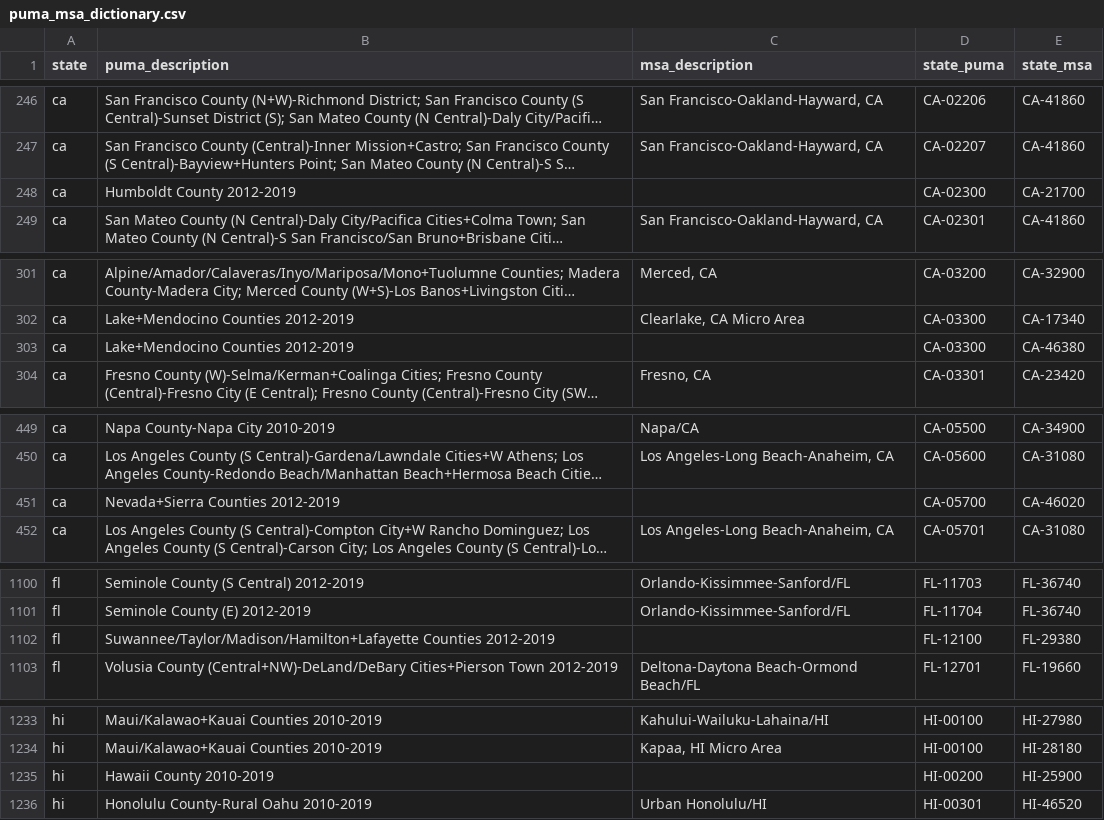
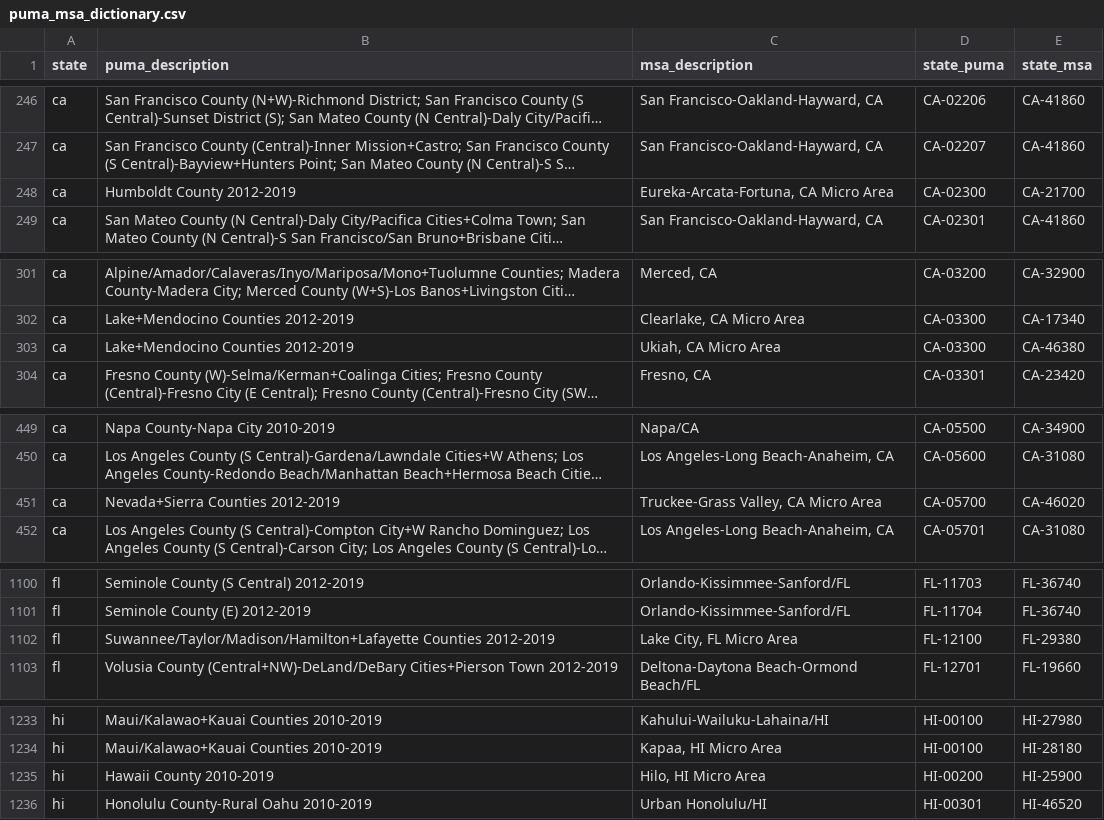
Before and after one commit to srhoads/census, a CSV file: puma_msa_dictionary.csv, drawn as a sheet; only a part is shown, gaps mark what is left out; long unchanged cells end in …; the diff covers the shown part only; the diff names each change by its address in the sheet, - before the commit and + after, or states it on an @@ line.

```diff
--- a/puma_msa_dictionary.csv
+++ b/puma_msa_dictionary.csv
-C248 (msa_description): (empty)
+C248 (msa_description): Eureka-Arcata-Fortuna, CA Micro Area
-C303 (msa_description): (empty)
+C303 (msa_description): Ukiah, CA Micro Area
-C451 (msa_description): (empty)
+C451 (msa_description): Truckee-Grass Valley, CA Micro Area
-C1102 (msa_description): (empty)
+C1102 (msa_description): Lake City, FL Micro Area
-C1235 (msa_description): (empty)
+C1235 (msa_description): Hilo, HI Micro Area
```
Also changed, not shown: 45 edited cells elsewhere in this file.
